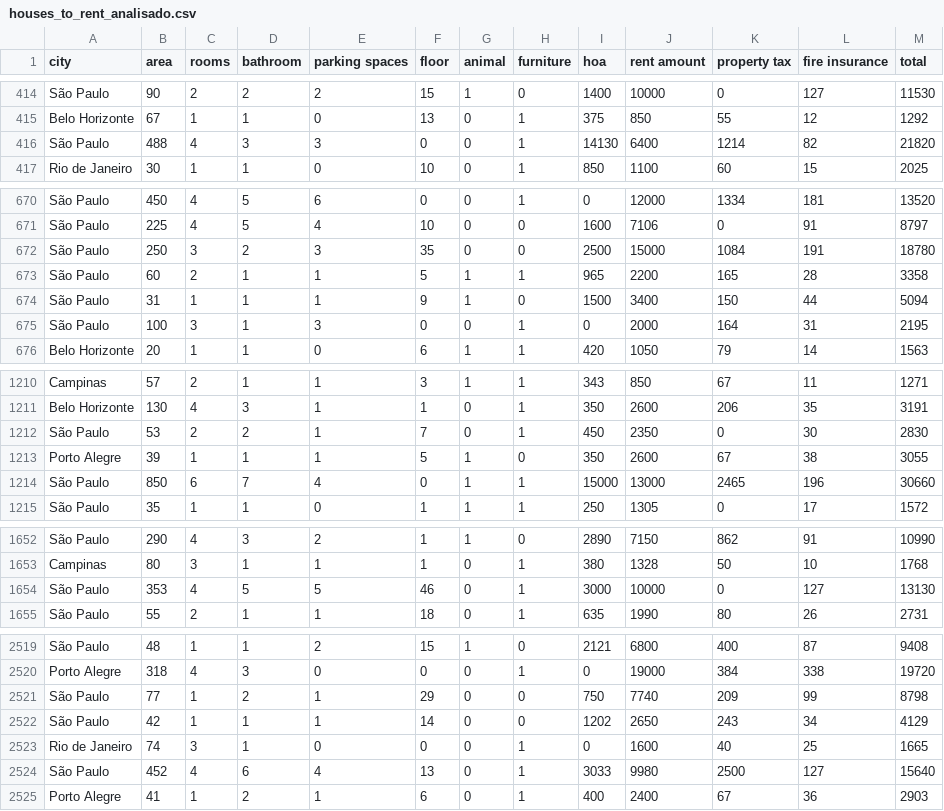
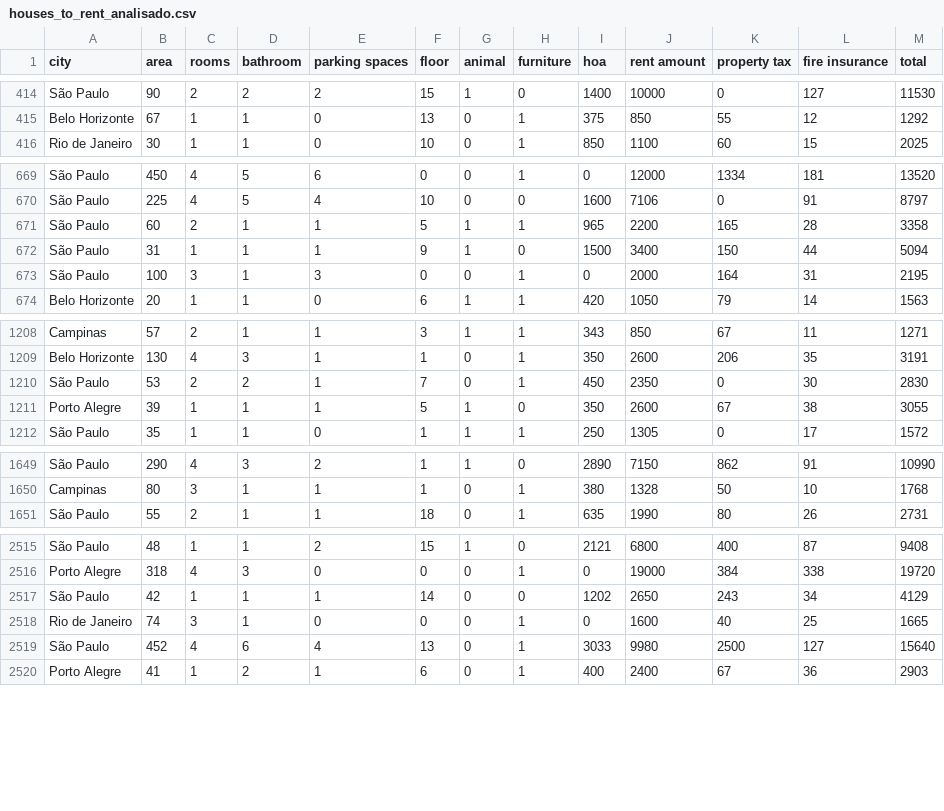
Before and after one commit to IgorFormiga/Data-Science-Projects, a CSV file: houses_to_rent_analisado.csv, drawn as a sheet; only a part is shown, gaps mark what is left out; the diff covers the shown part only.

```diff
--- a/houses_to_rent_analisado.csv
+++ b/houses_to_rent_analisado.csv
@@ -415,3 +415,2 @@ São Paulo,90,2,2,2,15,1,0,1400,10000,0,127,11530
 Belo Horizonte,67,1,1,0,13,0,1,375,850,55,12,1292
-São Paulo,488,4,3,3,0,0,1,14130,6400,1214,82,21820
 Rio de Janeiro,30,1,1,0,10,0,1,850,1100,60,15,2025
@@ -671,3 +670,2 @@ São Paulo,450,4,5,6,0,0,1,0,12000,1334,181,13520
 São Paulo,225,4,5,4,10,0,0,1600,7106,0,91,8797
-São Paulo,250,3,2,3,35,0,0,2500,15000,1084,191,18780
 São Paulo,60,2,1,1,5,1,1,965,2200,165,28,3358
@@ -1213,3 +1211,2 @@ São Paulo,53,2,2,1,7,0,1,450,2350,0,30,2830
 Porto Alegre,39,1,1,1,5,1,0,350,2600,67,38,3055
-São Paulo,850,6,7,4,0,1,1,15000,13000,2465,196,30660
 São Paulo,35,1,1,0,1,1,1,250,1305,0,17,1572
@@ -1653,3 +1650,2 @@ São Paulo,290,4,3,2,1,1,0,2890,7150,862,91,10990
 Campinas,80,3,1,1,1,0,1,380,1328,50,10,1768
-São Paulo,353,4,5,5,46,0,1,3000,10000,0,127,13130
 São Paulo,55,2,1,1,18,0,1,635,1990,80,26,2731
@@ -2520,3 +2516,2 @@ São Paulo,48,1,1,2,15,1,0,2121,6800,400,87,9408
 Porto Alegre,318,4,3,0,0,0,1,0,19000,384,338,19720
-São Paulo,77,1,2,1,29,0,0,750,7740,209,99,8798
 São Paulo,42,1,1,1,14,0,0,1202,2650,243,34,4129
```
Also changed, not shown: 8 removed rows elsewhere in this file, 1 other file.
